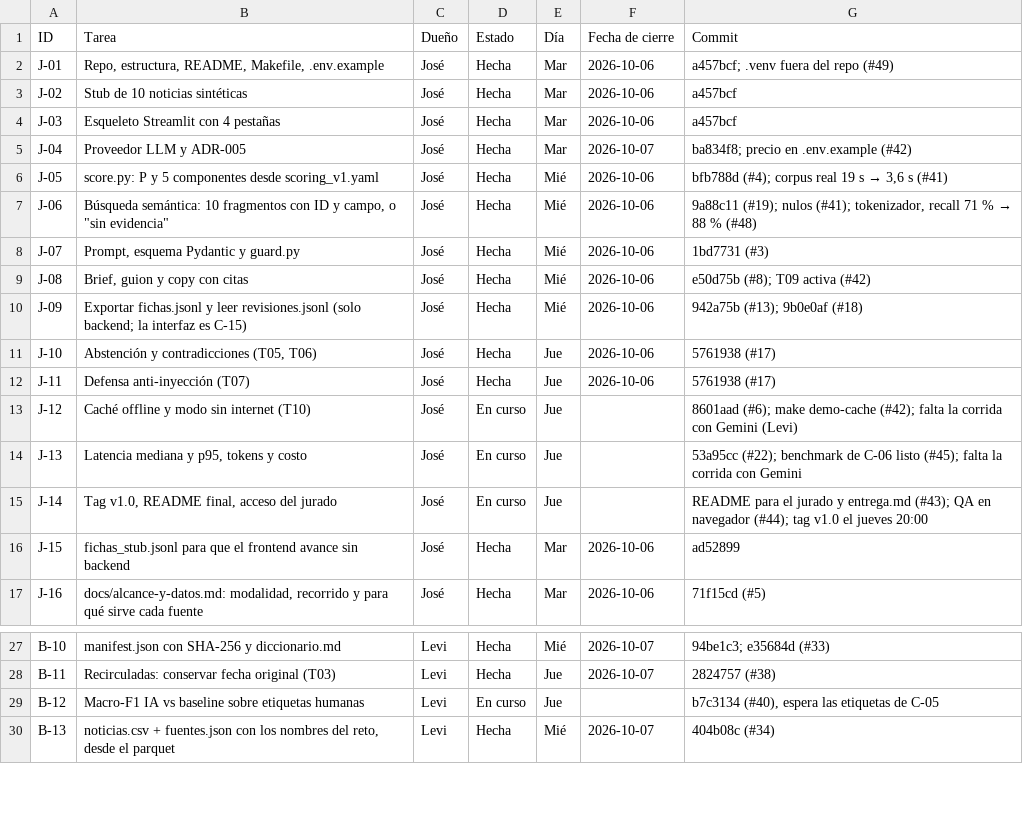
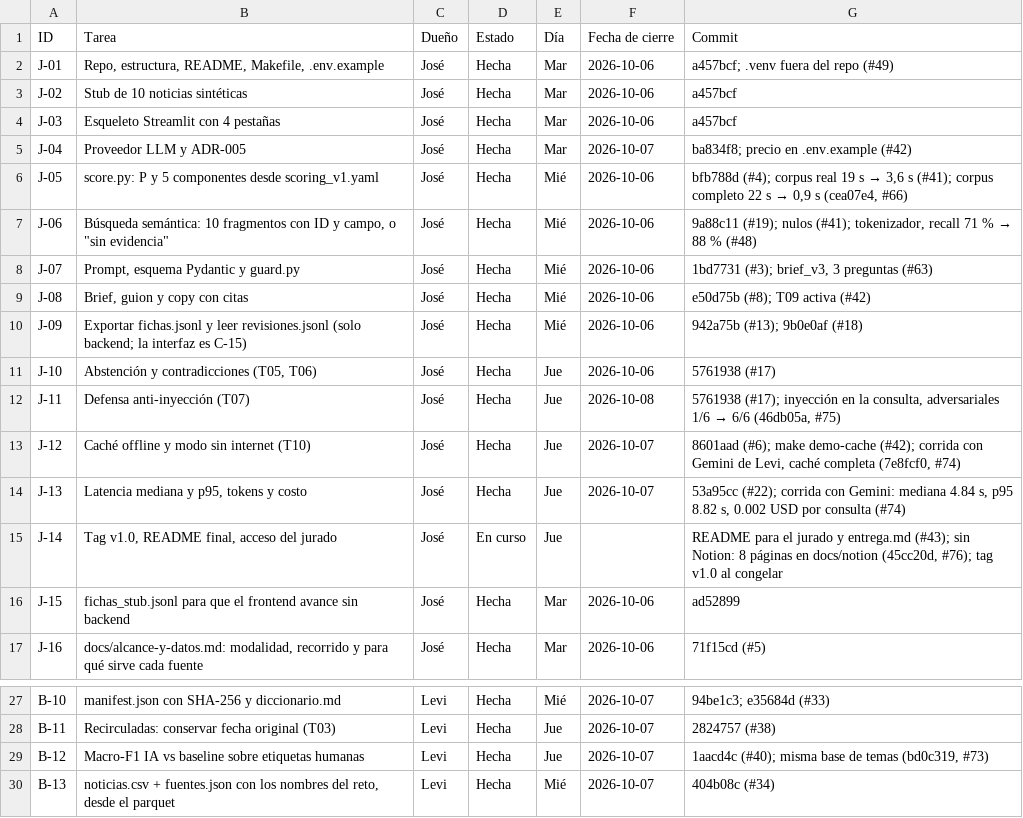
Before and after one commit to vorluno/copiloto-tvn, a CSV file: docs/notion/tareas.csv, drawn as a sheet; only a part is shown, gaps mark what is left out.

```diff
--- a/docs/notion/tareas.csv
+++ b/docs/notion/tareas.csv
@@ -5,5 +5,5 @@ J-03,Esqueleto Streamlit con 4 pestañas,José,Hecha,Mar,2026-10-06,a457bcf
 J-04,Proveedor LLM y ADR-005,José,Hecha,Mar,2026-10-07,ba834f8; precio en .env.example (#42)
-J-05,score.py: P y 5 componentes desde scoring_v1.yaml,José,Hecha,Mié,2026-10-06,"bfb788d (#4); corpus real 19 s → 3,6 s (#41)"
+J-05,score.py: P y 5 componentes desde scoring_v1.yaml,José,Hecha,Mié,2026-10-06,"bfb788d (#4); corpus real 19 s → 3,6 s (#41); corpus completo 22 s → 0,9 s (cea07e4, #66)"
 J-06,"Búsqueda semántica: 10 fragmentos con ID y campo, o ""sin evidencia""",José,Hecha,Mié,2026-10-06,"9a88c11 (#19); nulos (#41); tokenizador, recall 71 % → 88 % (#48)"
-J-07,"Prompt, esquema Pydantic y guard.py",José,Hecha,Mié,2026-10-06,1bd7731 (#3)
+J-07,"Prompt, esquema Pydantic y guard.py",José,Hecha,Mié,2026-10-06,"1bd7731 (#3); brief_v3, 3 preguntas (#63)"
 J-08,"Brief, guion y copy con citas",José,Hecha,Mié,2026-10-06,e50d75b (#8); T09 activa (#42)
@@ -11,6 +11,6 @@ J-09,Exportar fichas.jsonl y leer revisiones.jsonl (solo backend; la interfaz es
 J-10,"Abstención y contradicciones (T05, T06)",José,Hecha,Jue,2026-10-06,5761938 (#17)
-J-11,Defensa anti-inyección (T07),José,Hecha,Jue,2026-10-06,5761938 (#17)
-J-12,Caché offline y modo sin internet (T10),José,En curso,Jue,,8601aad (#6); make demo-cache (#42); falta la corrida con Gemini (Levi)
-J-13,"Latencia mediana y p95, tokens y costo",José,En curso,Jue,,53a95cc (#22); benchmark de C-06 listo (#45); falta la corrida con Gemini
-J-14,"Tag v1.0, README final, acceso del jurado",José,En curso,Jue,,README para el jurado y entrega.md (#43); QA en navegador (#44); tag v1.0 el jueves 20:00
+J-11,Defensa anti-inyección (T07),José,Hecha,Jue,2026-10-08,"5761938 (#17); inyección en la consulta, adversariales 1/6 → 6/6 (46db05a, #75)"
+J-12,Caché offline y modo sin internet (T10),José,Hecha,Jue,2026-10-07,"8601aad (#6); make demo-cache (#42); corrida con Gemini de Levi, caché completa (7e8fcf0, #74)"
+J-13,"Latencia mediana y p95, tokens y costo",José,Hecha,Jue,2026-10-07,"53a95cc (#22); corrida con Gemini: mediana 4.84 s, p95 8.82 s, 0.002 USD por consulta (#74)"
+J-14,"Tag v1.0, README final, acceso del jurado",José,En curso,Jue,,"README para el jurado y entrega.md (#43); sin Notion: 8 páginas en docs/notion (45cc20d, #76); tag v1.0 al congelar"
 J-15,fichas_stub.jsonl para que el frontend avance sin backend,José,Hecha,Mar,2026-10-06,ad52899
@@ -28,3 +28,3 @@ B-10,manifest.json con SHA-256 y diccionario.md,Levi,Hecha,Mié,2026-10-07,94be1
 B-11,Recirculadas: conservar fecha original (T03),Levi,Hecha,Jue,2026-10-07,2824757 (#38)
-B-12,Macro-F1 IA vs baseline sobre etiquetas humanas,Levi,En curso,Jue,,"b7c3134 (#40), espera las etiquetas de C-05"
+B-12,Macro-F1 IA vs baseline sobre etiquetas humanas,Levi,Hecha,Jue,2026-10-07,"1aacd4c (#40); misma base de temas (bd0c319, #73)"
 B-13,"noticias.csv + fuentes.json con los nombres del reto, desde el parquet",Levi,Hecha,Mié,2026-10-07,404b08c (#34)
```
Also changed, not shown: docs/notion/pruebas.csv, 7 other files.
